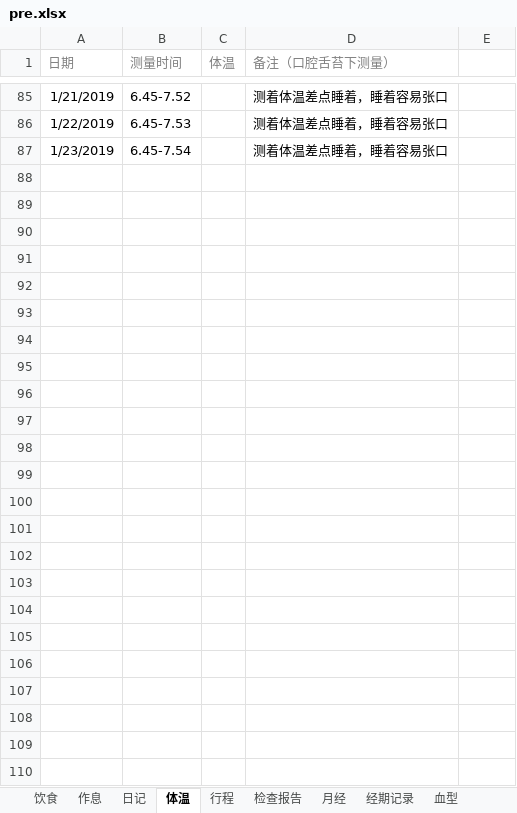
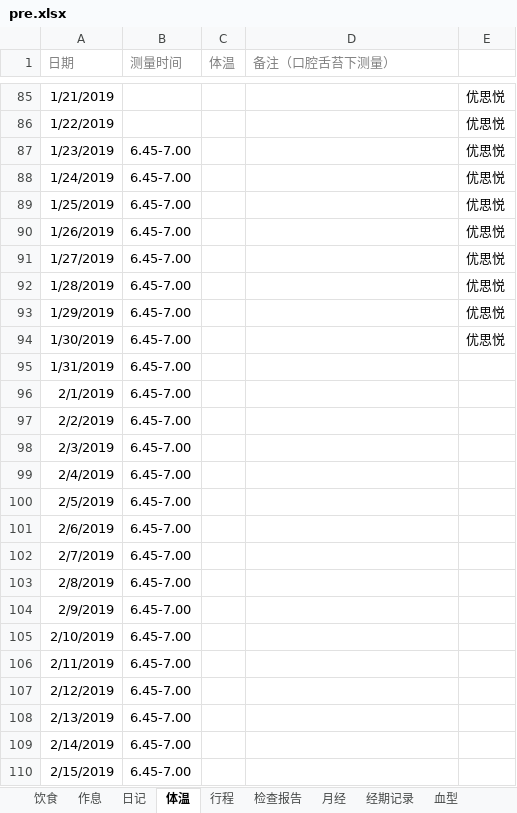
Before and after one commit to ivytry/blog, an Excel workbook: pre.xlsx, sheet 体温, drawn as a sheet; only a part is shown, gaps mark what is left out; values as stored, in another font and other column widths than the file's, no borders; conditional formats not drawn; the diff covers the shown part only; the diff names each change by its address in the sheet, - before the commit and + after, or states it on an @@ line.

```diff
--- a/pre.xlsx (sheet 体温)
+++ b/pre.xlsx (sheet 体温)
-B85 (测量时间): 6.45-7.52
+B85 (测量时间): (empty)
-D85:D87 (备注（口腔舌苔下测量）): 测着体温差点睡着，睡着容易张口
+D85:D87 (备注（口腔舌苔下测量）): (empty)
-E85:E87: (empty)
+E85:E87: 优思悦
-B86 (测量时间): 6.45-7.53
+B86 (测量时间): (empty)
-B87 (测量时间): 6.45-7.54
+B87 (测量时间): 6.45-7.00
+row 88: 1/24/2019 | 6.45-7.00 |  |  | 优思悦
+row 89: 1/25/2019 | 6.45-7.00 |  |  | 优思悦
+row 90: 1/26/2019 | 6.45-7.00 |  |  | 优思悦
+row 91: 1/27/2019 | 6.45-7.00 |  |  | 优思悦
+row 92: 1/28/2019 | 6.45-7.00 |  |  | 优思悦
+row 93: 1/29/2019 | 6.45-7.00 |  |  | 优思悦
+row 94: 1/30/2019 | 6.45-7.00 |  |  | 优思悦
+row 95: 1/31/2019 | 6.45-7.00
+row 96: 2/1/2019 | 6.45-7.00
+row 97: 2/2/2019 | 6.45-7.00
+row 98: 2/3/2019 | 6.45-7.00
+row 99: 2/4/2019 | 6.45-7.00
+row 100: 2/5/2019 | 6.45-7.00
+row 101: 2/6/2019 | 6.45-7.00
+row 102: 2/7/2019 | 6.45-7.00
+row 103: 2/8/2019 | 6.45-7.00
+row 104: 2/9/2019 | 6.45-7.00
+row 105: 2/10/2019 | 6.45-7.00
+row 106: 2/11/2019 | 6.45-7.00
+row 107: 2/12/2019 | 6.45-7.00
+row 108: 2/13/2019 | 6.45-7.00
+row 109: 2/14/2019 | 6.45-7.00
+row 110: 2/15/2019 | 6.45-7.00
```
Also changed, not shown: 48 edited cells elsewhere in this sheet, sheet 日记, sheet 行程, sheet 经期记录, sheet , 4 other files.
